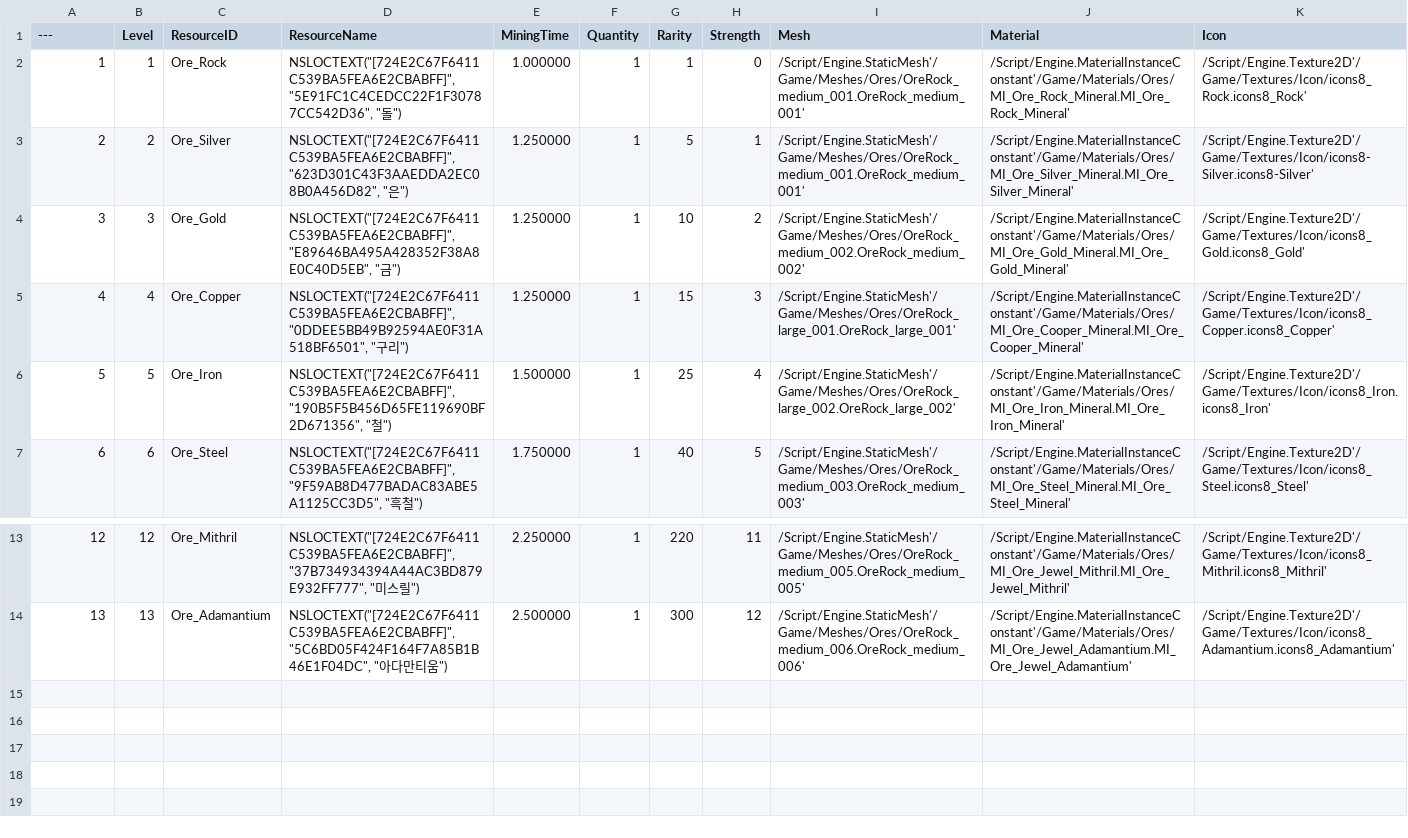
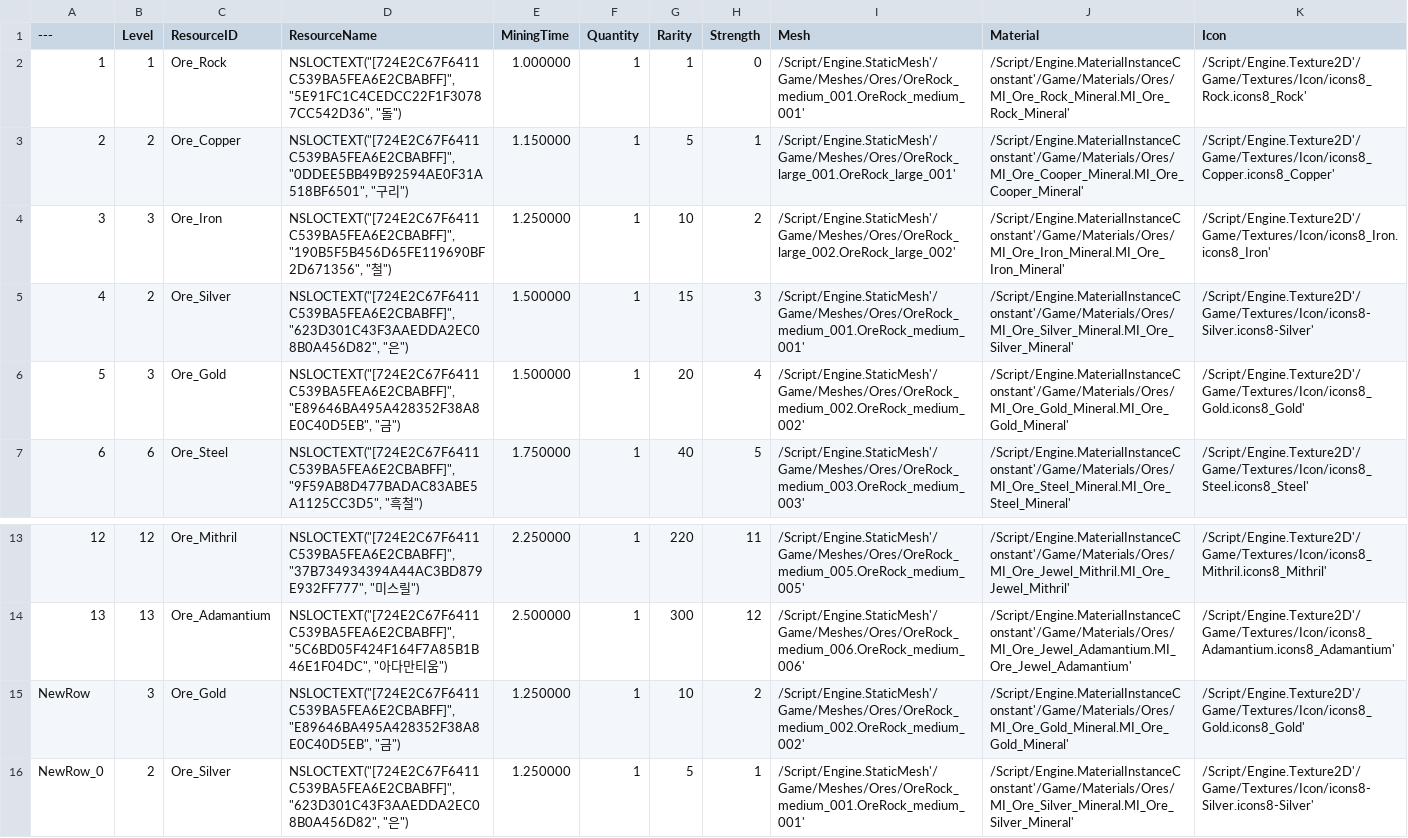
Before and after one commit to Kyeong-Bin-Kim/LegendMiner_PickaxeIdle, a CSV file: Content/DataTables/OreData.csv, drawn as a sheet; only a part is shown, gaps mark what is left out; the diff names each change by its address in the sheet, - before the commit and + after, or states it on an @@ line.

```diff
--- a/Content/DataTables/OreData.csv
+++ b/Content/DataTables/OreData.csv
-C3 (ResourceID): Ore_Silver
+C3 (ResourceID): Ore_Copper
-D3 (ResourceName): NSLOCTEXT("[724E2C67F6411C539BA5FEA6E2CBABFF]", "623D301C43F3AAEDDA2EC08B0A456D82", "은")
+D3 (ResourceName): NSLOCTEXT("[724E2C67F6411C539BA5FEA6E2CBABFF]", "0DDEE5BB49B92594AE0F31A518BF6501", "구리")
-E3 (MiningTime): 1.250000
+E3 (MiningTime): 1.150000
-I3 (Mesh): /Script/Engine.StaticMesh'/Game/Meshes/Ores/OreRock_medium_001.OreRock_medium_001'
+I3 (Mesh): /Script/Engine.StaticMesh'/Game/Meshes/Ores/OreRock_large_001.OreRock_large_001'
-J3 (Material): /Script/Engine.MaterialInstanceConstant'/Game/Materials/Ores/MI_Ore_Silver_Mineral.MI_Ore_Silver_Mineral'
+J3 (Material): /Script/Engine.MaterialInstanceConstant'/Game/Materials/Ores/MI_Ore_Cooper_Mineral.MI_Ore_Cooper_Mineral'
-K3 (Icon): /Script/Engine.Texture2D'/Game/Textures/Icon/icons8-Silver.icons8-Silver'
+K3 (Icon): /Script/Engine.Texture2D'/Game/Textures/Icon/icons8_Copper.icons8_Copper'
-C4 (ResourceID): Ore_Gold
+C4 (ResourceID): Ore_Iron
-D4 (ResourceName): NSLOCTEXT("[724E2C67F6411C539BA5FEA6E2CBABFF]", "E89646BA495A428352F38A8E0C40D5EB", "금")
+D4 (ResourceName): NSLOCTEXT("[724E2C67F6411C539BA5FEA6E2CBABFF]", "190B5F5B456D65FE119690BF2D671356", "철")
-I4 (Mesh): /Script/Engine.StaticMesh'/Game/Meshes/Ores/OreRock_medium_002.OreRock_medium_002'
+I4 (Mesh): /Script/Engine.StaticMesh'/Game/Meshes/Ores/OreRock_large_002.OreRock_large_002'
-J4 (Material): /Script/Engine.MaterialInstanceConstant'/Game/Materials/Ores/MI_Ore_Gold_Mineral.MI_Ore_Gold_Mineral'
+J4 (Material): /Script/Engine.MaterialInstanceConstant'/Game/Materials/Ores/MI_Ore_Iron_Mineral.MI_Ore_Iron_Mineral'
-K4 (Icon): /Script/Engine.Texture2D'/Game/Textures/Icon/icons8_Gold.icons8_Gold'
+K4 (Icon): /Script/Engine.Texture2D'/Game/Textures/Icon/icons8_Iron.icons8_Iron'
-B5 (Level): 4
+B5 (Level): 2
-C5 (ResourceID): Ore_Copper
+C5 (ResourceID): Ore_Silver
-D5 (ResourceName): NSLOCTEXT("[724E2C67F6411C539BA5FEA6E2CBABFF]", "0DDEE5BB49B92594AE0F31A518BF6501", "구리")
+D5 (ResourceName): NSLOCTEXT("[724E2C67F6411C539BA5FEA6E2CBABFF]", "623D301C43F3AAEDDA2EC08B0A456D82", "은")
-E5 (MiningTime): 1.250000
+E5 (MiningTime): 1.500000
-I5 (Mesh): /Script/Engine.StaticMesh'/Game/Meshes/Ores/OreRock_large_001.OreRock_large_001'
+I5 (Mesh): /Script/Engine.StaticMesh'/Game/Meshes/Ores/OreRock_medium_001.OreRock_medium_001'
-J5 (Material): /Script/Engine.MaterialInstanceConstant'/Game/Materials/Ores/MI_Ore_Cooper_Mineral.MI_Ore_Cooper_Mineral'
+J5 (Material): /Script/Engine.MaterialInstanceConstant'/Game/Materials/Ores/MI_Ore_Silver_Mineral.MI_Ore_Silver_Mineral'
-K5 (Icon): /Script/Engine.Texture2D'/Game/Textures/Icon/icons8_Copper.icons8_Copper'
+K5 (Icon): /Script/Engine.Texture2D'/Game/Textures/Icon/icons8-Silver.icons8-Silver'
-B6 (Level): 5
+B6 (Level): 3
-C6 (ResourceID): Ore_Iron
+C6 (ResourceID): Ore_Gold
-D6 (ResourceName): NSLOCTEXT("[724E2C67F6411C539BA5FEA6E2CBABFF]", "190B5F5B456D65FE119690BF2D671356", "철")
+D6 (ResourceName): NSLOCTEXT("[724E2C67F6411C539BA5FEA6E2CBABFF]", "E89646BA495A428352F38A8E0C40D5EB", "금")
-G6 (Rarity): 25
+G6 (Rarity): 20
-I6 (Mesh): /Script/Engine.StaticMesh'/Game/Meshes/Ores/OreRock_large_002.OreRock_large_002'
+I6 (Mesh): /Script/Engine.StaticMesh'/Game/Meshes/Ores/OreRock_medium_002.OreRock_medium_002'
-J6 (Material): /Script/Engine.MaterialInstanceConstant'/Game/Materials/Ores/MI_Ore_Iron_Mineral.MI_Ore_Iron_Mineral'
+J6 (Material): /Script/Engine.MaterialInstanceConstant'/Game/Materials/Ores/MI_Ore_Gold_Mineral.MI_Ore_Gold_Mineral'
-K6 (Icon): /Script/Engine.Texture2D'/Game/Textures/Icon/icons8_Iron.icons8_Iron'
+K6 (Icon): /Script/Engine.Texture2D'/Game/Textures/Icon/icons8_Gold.icons8_Gold'
+row 15: NewRow | 3 | Ore_Gold | NSLOCTEXT("[724E2C67F6411C539BA5FEA6E2CBABFF]", "E89646BA495A428352F38A8E0C40D5EB", "금") | 1.250000 | 1 | 10 | 2 | /Script/Engine.StaticMesh'/Game/Meshes/Ores/OreRock_medium_002.OreRock_medium_002' | /Script/Engine.MaterialInstanceConstant'/Game/Materials/Ores/MI_Ore_Gold_Mineral.MI_Ore_Gold_Mineral' | /Script/Engine.Texture2D'/Game/Textures/Icon/icons8_Gold.icons8_Gold'
+row 16: NewRow_0 | 2 | Ore_Silver | NSLOCTEXT("[724E2C67F6411C539BA5FEA6E2CBABFF]", "623D301C43F3AAEDDA2EC08B0A456D82", "은") | 1.250000 | 1 | 5 | 1 | /Script/Engine.StaticMesh'/Game/Meshes/Ores/OreRock_medium_001.OreRock_medium_001' | /Script/Engine.MaterialInstanceConstant'/Game/Materials/Ores/MI_Ore_Silver_Mineral.MI_Ore_Silver_Mineral' | /Script/Engine.Texture2D'/Game/Textures/Icon/icons8-Silver.icons8-Silver'
```
Also changed, not shown: Content/DataTables/PickaxeData.csv, Source/Data/OreData.csv, 15 other files.
